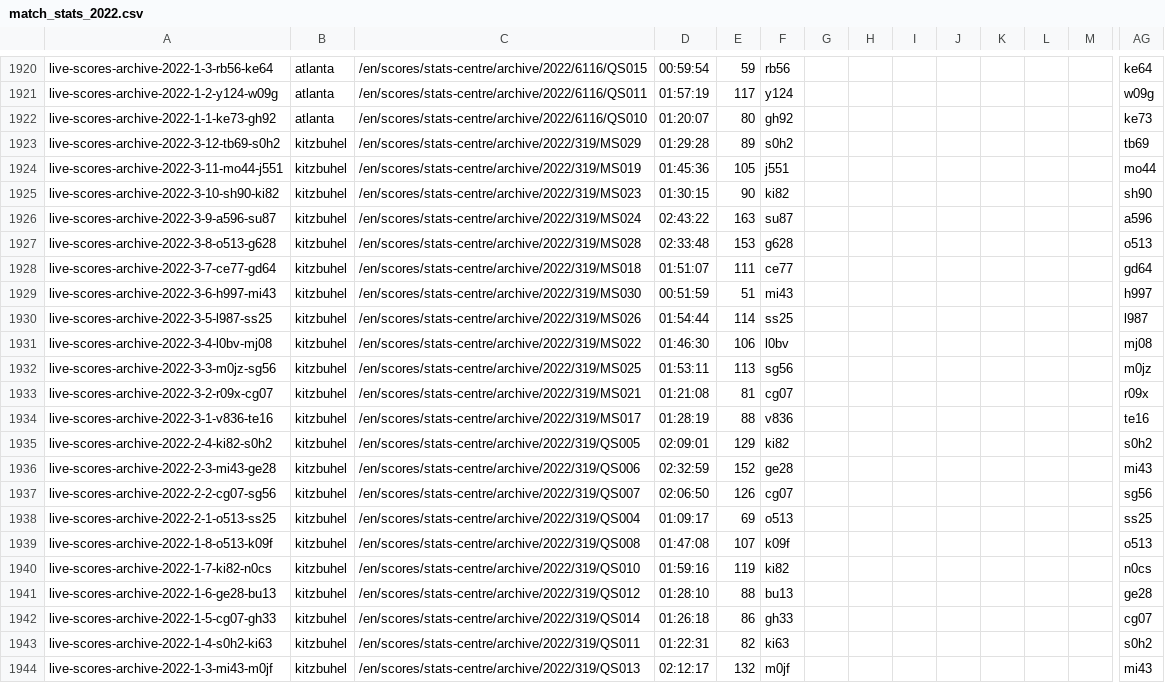
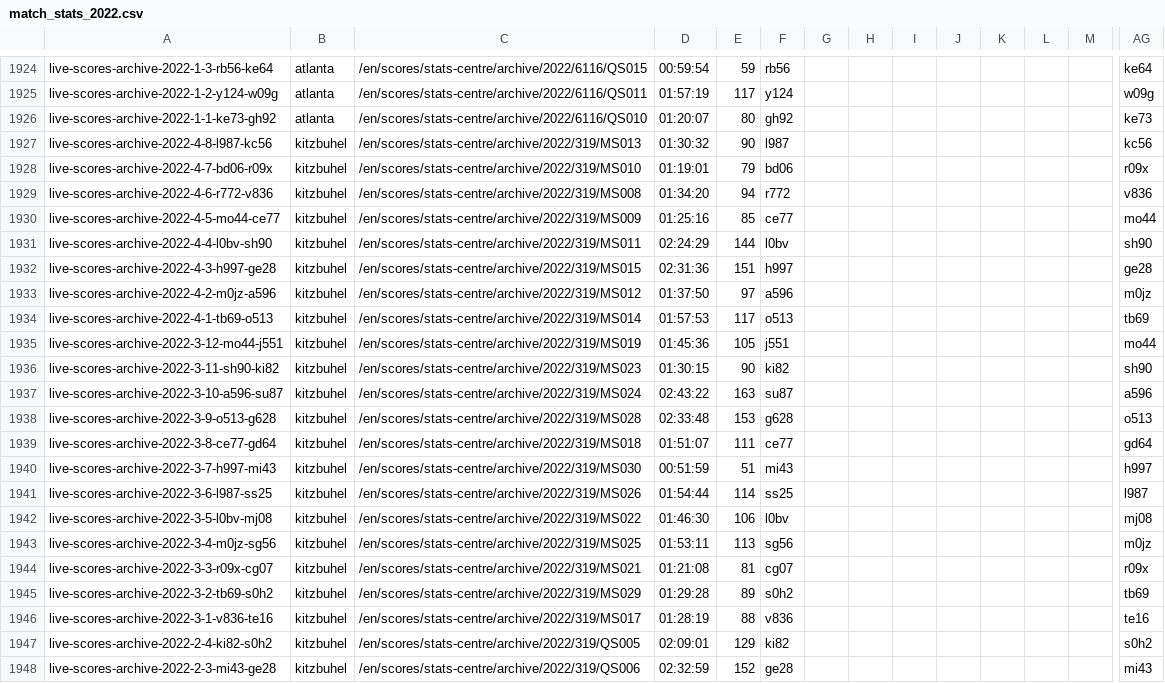
Before and after one commit to EmersonCosta0915/ATP-world-tour-tennis-data, a CSV file: csv/3_match_stats/match_stats_2022.csv, drawn as a sheet; only a part is shown, gaps mark what is left out; the shorter side is filled out with more unchanged rows; removed rows and columns are numbered as before the commit, all else as after; rows hold the shown columns only; the diff covers the shown part only; the diff names each change by its address in the sheet, - before the commit and + after, or states it on an @@ line.

Commit message:
update match scores

```diff
--- a/csv/3_match_stats/match_stats_2022.csv
+++ b/csv/3_match_stats/match_stats_2022.csv
-row 1923: live-scores-archive-2022-3-12-tb69-s0h2 | kitzbuhel | /en/scores/stats-centre/archive/2022/319/MS029 | 01:29:28 | 89 | s0h2 |  |  |  |  |  |  |  | tb69
+row 1927: live-scores-archive-2022-4-8-l987-kc56 | kitzbuhel | /en/scores/stats-centre/archive/2022/319/MS013 | 01:30:32 | 90 | l987 |  |  |  |  |  |  |  | kc56
+row 1928: live-scores-archive-2022-4-7-bd06-r09x | kitzbuhel | /en/scores/stats-centre/archive/2022/319/MS010 | 01:19:01 | 79 | bd06 |  |  |  |  |  |  |  | r09x
+row 1929: live-scores-archive-2022-4-6-r772-v836 | kitzbuhel | /en/scores/stats-centre/archive/2022/319/MS008 | 01:34:20 | 94 | r772 |  |  |  |  |  |  |  | v836
+row 1930: live-scores-archive-2022-4-5-mo44-ce77 | kitzbuhel | /en/scores/stats-centre/archive/2022/319/MS009 | 01:25:16 | 85 | ce77 |  |  |  |  |  |  |  | mo44
+row 1931: live-scores-archive-2022-4-4-l0bv-sh90 | kitzbuhel | /en/scores/stats-centre/archive/2022/319/MS011 | 02:24:29 | 144 | l0bv |  |  |  |  |  |  |  | sh90
+row 1932: live-scores-archive-2022-4-3-h997-ge28 | kitzbuhel | /en/scores/stats-centre/archive/2022/319/MS015 | 02:31:36 | 151 | h997 |  |  |  |  |  |  |  | ge28
+row 1933: live-scores-archive-2022-4-2-m0jz-a596 | kitzbuhel | /en/scores/stats-centre/archive/2022/319/MS012 | 01:37:50 | 97 | a596 |  |  |  |  |  |  |  | m0jz
+row 1934: live-scores-archive-2022-4-1-tb69-o513 | kitzbuhel | /en/scores/stats-centre/archive/2022/319/MS014 | 01:57:53 | 117 | o513 |  |  |  |  |  |  |  | tb69
-A1935: live-scores-archive-2022-3-11-mo44-j551
+A1935: live-scores-archive-2022-3-12-mo44-j551
-A1936: live-scores-archive-2022-3-10-sh90-ki82
+A1936: live-scores-archive-2022-3-11-sh90-ki82
-A1937: live-scores-archive-2022-3-9-a596-su87
+A1937: live-scores-archive-2022-3-10-a596-su87
-A1938: live-scores-archive-2022-3-8-o513-g628
+A1938: live-scores-archive-2022-3-9-o513-g628
-A1939: live-scores-archive-2022-3-7-ce77-gd64
+A1939: live-scores-archive-2022-3-8-ce77-gd64
-A1940: live-scores-archive-2022-3-6-h997-mi43
+A1940: live-scores-archive-2022-3-7-h997-mi43
-A1941: live-scores-archive-2022-3-5-l987-ss25
+A1941: live-scores-archive-2022-3-6-l987-ss25
-A1942: live-scores-archive-2022-3-4-l0bv-mj08
+A1942: live-scores-archive-2022-3-5-l0bv-mj08
-A1943: live-scores-archive-2022-3-3-m0jz-sg56
+A1943: live-scores-archive-2022-3-4-m0jz-sg56
-A1944: live-scores-archive-2022-3-2-r09x-cg07
+A1944: live-scores-archive-2022-3-3-r09x-cg07
+row 1945: live-scores-archive-2022-3-2-tb69-s0h2 | kitzbuhel | /en/scores/stats-centre/archive/2022/319/MS029 | 01:29:28 | 89 | s0h2 |  |  |  |  |  |  |  | tb69
```
Also changed, not shown: 10 added rows, 2 removed rows and 11 edited cells elsewhere in this file.
